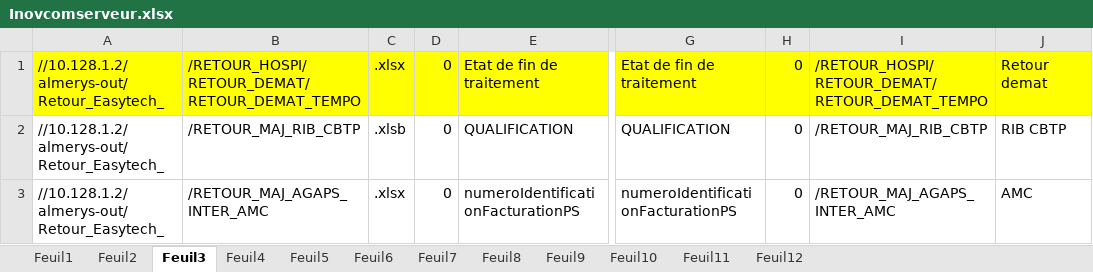
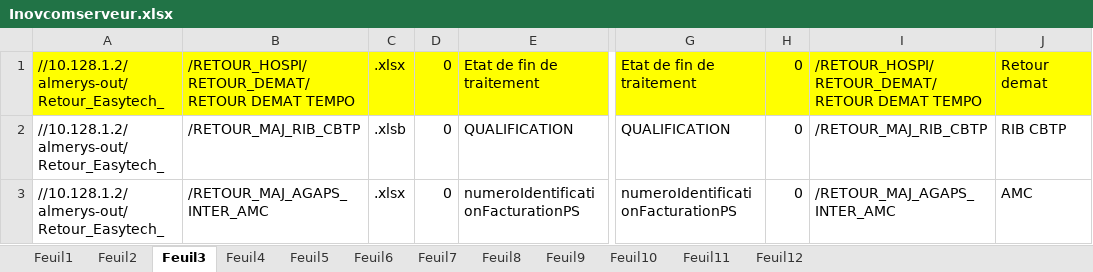
Before and after one commit to FelanaRakotoarijaona/Automatisation-reporting, an Excel workbook: Inovcomserveur.xlsx, sheet Feuil3, drawn as a sheet; only a part is shown, gaps mark what is left out; values as stored, in another font and other column widths than the file's, no borders; the diff names each change by its address in the sheet, - before the commit and + after, or states it on an @@ line.

```diff
--- a/Inovcomserveur.xlsx (sheet Feuil3)
+++ b/Inovcomserveur.xlsx (sheet Feuil3)
-B1: /RETOUR_HOSPI/RETOUR_DEMAT/RETOUR_DEMAT_TEMPO
+B1: /RETOUR_HOSPI/RETOUR_DEMAT/RETOUR DEMAT TEMPO
-I1: /RETOUR_HOSPI/RETOUR_DEMAT/RETOUR_DEMAT_TEMPO
+I1: /RETOUR_HOSPI/RETOUR_DEMAT/RETOUR DEMAT TEMPO
```
Also changed, not shown: 1 other file.
